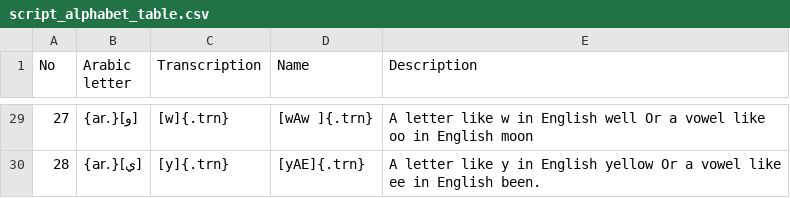
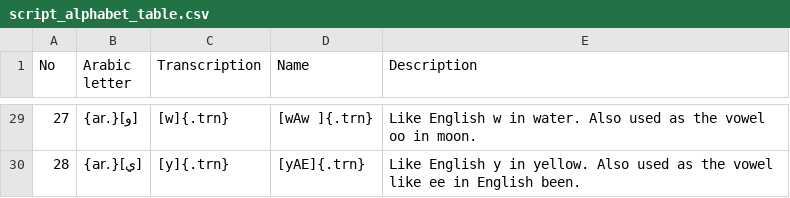
Before and after one commit to adamiturabi/arabic-tutorial-book, a CSV file: script_alphabet_table.csv, drawn as a sheet; only a part is shown, gaps mark what is left out; the diff covers the shown part only.

```diff
--- a/script_alphabet_table.csv
+++ b/script_alphabet_table.csv
@@ -29,2 +29,2 @@ No,Arabic letter,Transcription,Name ,Description
-27,[و]{.ar},[w]{.trn}, [wAw ]{.trn} ,A letter like w in English well Or a vowel like oo in English moon
-28,[ي]{.ar},[y]{.trn}, [yAE]{.trn} ,A letter like y in English yellow Or a vowel like ee in English been.
+27,[و]{.ar},[w]{.trn}, [wAw ]{.trn} ,Like English w in water. Also used as the vowel oo in moon.
+28,[ي]{.ar},[y]{.trn}, [yAE]{.trn} ,Like English y in yellow. Also used as the vowel like ee in English been.
```
Also changed, not shown: 17 edited cells elsewhere in this file, 1 other file.
